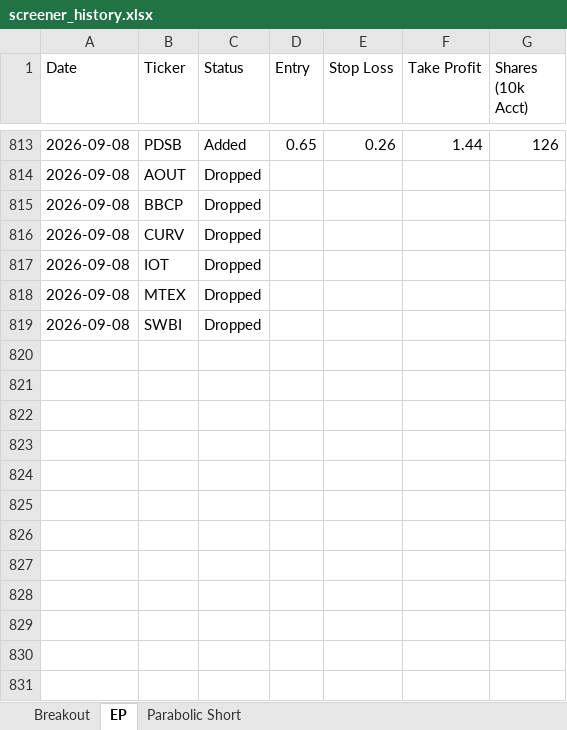
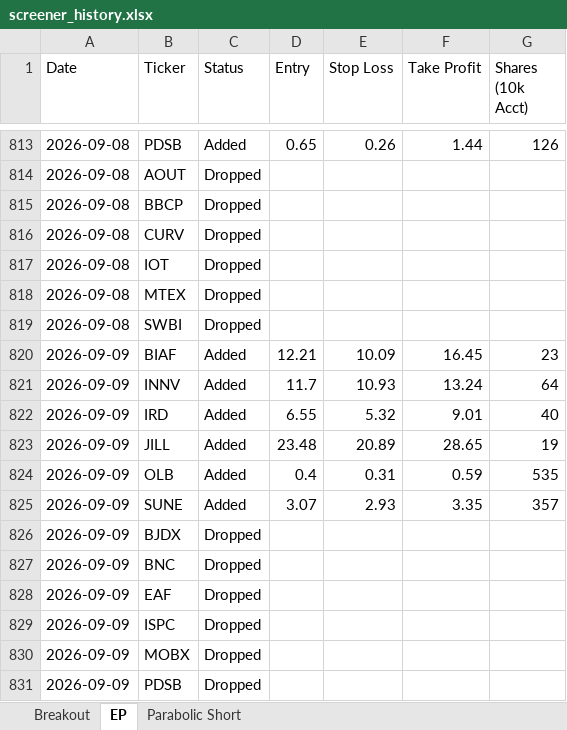
Before and after one commit to petarpanchev-lgtm/bug-free-umbrella, an Excel workbook: screener_history.xlsx, sheet EP, drawn as a sheet; only a part is shown, gaps mark what is left out; values as stored, in another font and other column widths than the file's, no borders; the diff names each change by its address in the sheet, - before the commit and + after, or states it on an @@ line.

```diff
--- a/screener_history.xlsx (sheet EP)
+++ b/screener_history.xlsx (sheet EP)
+row 820: 2026-09-09 | BIAF | Added | 12.21 | 10.09 | 16.45 | 23
+row 821: 2026-09-09 | INNV | Added | 11.7 | 10.93 | 13.24 | 64
+row 822: 2026-09-09 | IRD | Added | 6.55 | 5.32 | 9.01 | 40
+row 823: 2026-09-09 | JILL | Added | 23.48 | 20.89 | 28.65 | 19
+row 824: 2026-09-09 | OLB | Added | 0.4 | 0.31 | 0.59 | 535
+row 825: 2026-09-09 | SUNE | Added | 3.07 | 2.93 | 3.35 | 357
+row 826: 2026-09-09 | BJDX | Dropped
+row 827: 2026-09-09 | BNC | Dropped
+row 828: 2026-09-09 | EAF | Dropped
+row 829: 2026-09-09 | ISPC | Dropped
+row 830: 2026-09-09 | MOBX | Dropped
+row 831: 2026-09-09 | PDSB | Dropped
```
Also changed, not shown: sheet Breakout, sheet Parabolic Short.
